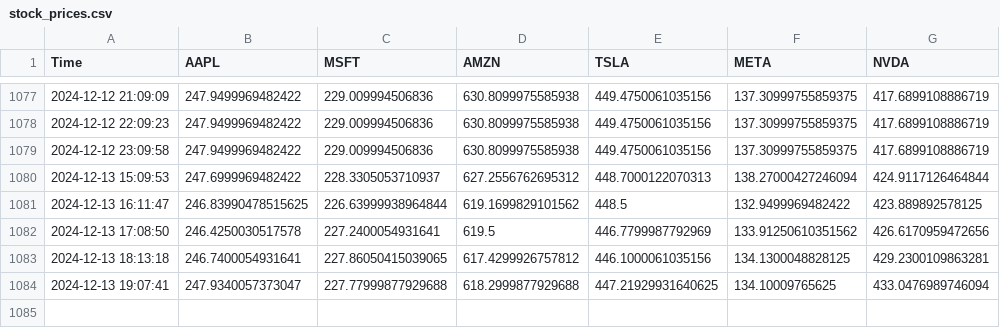
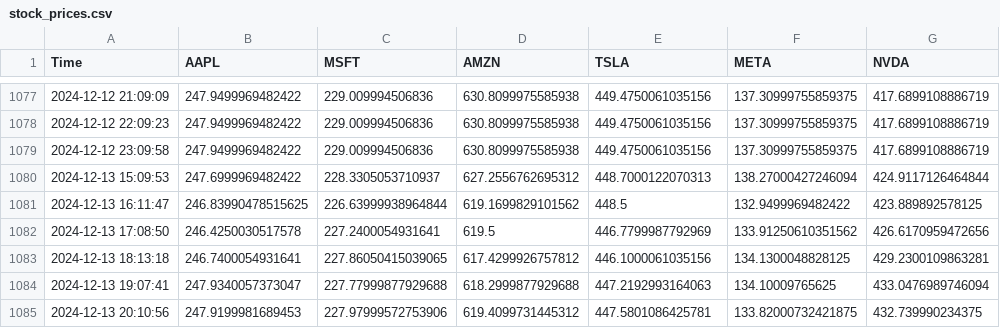
Before and after one commit to bendarodes/stockX-data-scraper, a CSV file: stock_prices.csv, drawn as a sheet; only a part is shown, gaps mark what is left out.

```diff
--- a/stock_prices.csv
+++ b/stock_prices.csv
@@ -1083,2 +1083,3 @@ Time;AAPL;MSFT;AMZN;TSLA;META;NVDA
 2024-12-13 18:13:18;246.7400054931641;227.86050415039065;617.4299926757812;446.1000061035156;134.1300048828125;429.2300109863281
-2024-12-13 19:07:41;247.9340057373047;227.77999877929688;618.2999877929688;447.21929931640625;134.10009765625;433.0476989746094
+2024-12-13 19:07:41;247.9340057373047;227.77999877929688;618.2999877929688;447.2192993164063;134.10009765625;433.0476989746094
+2024-12-13 20:10:56;247.9199981689453;227.97999572753906;619.4099731445312;447.5801086425781;133.82000732421875;432.739990234375
```
Also changed, not shown: 1 other file.
